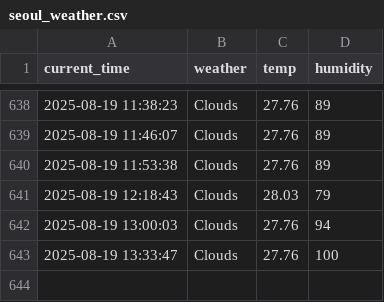
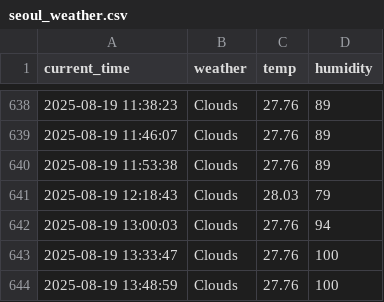
Before and after one commit to Heoboss/weather, a CSV file: seoul_weather.csv, drawn as a sheet; only a part is shown, gaps mark what is left out; the diff names each change by its address in the sheet, - before the commit and + after, or states it on an @@ line.

```diff
--- a/seoul_weather.csv
+++ b/seoul_weather.csv
+row 644: 2025-08-19 13:48:59 | Clouds | 27.76 | 100
```
